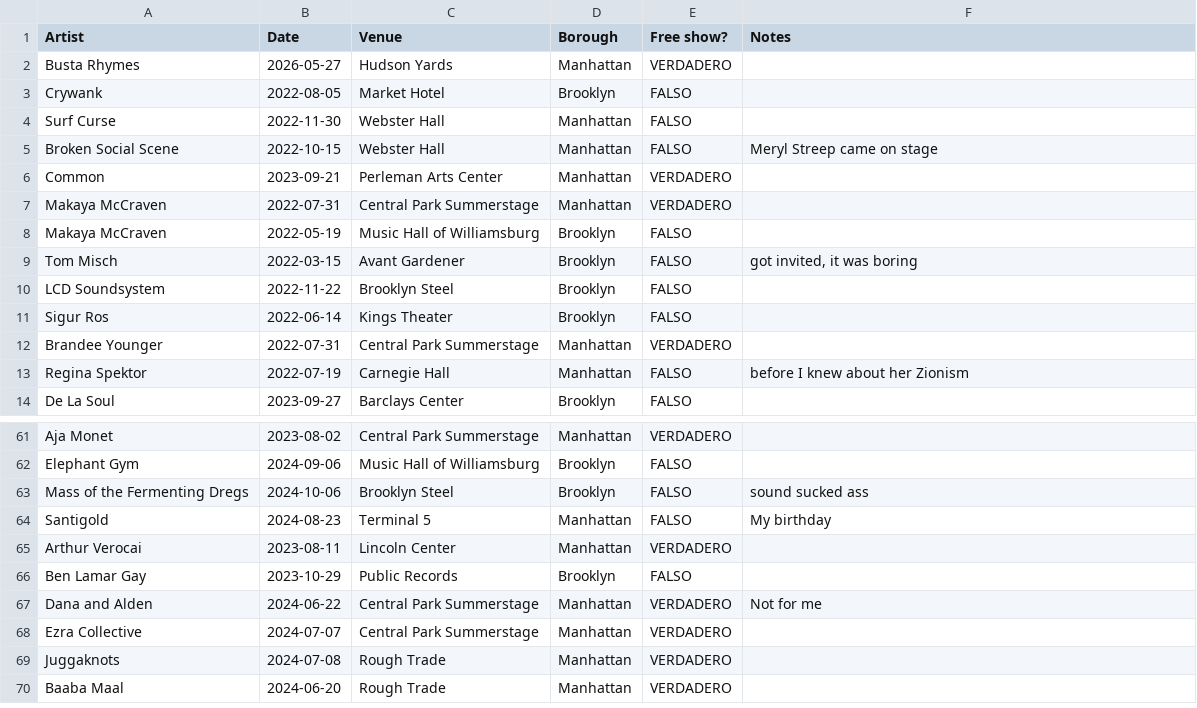
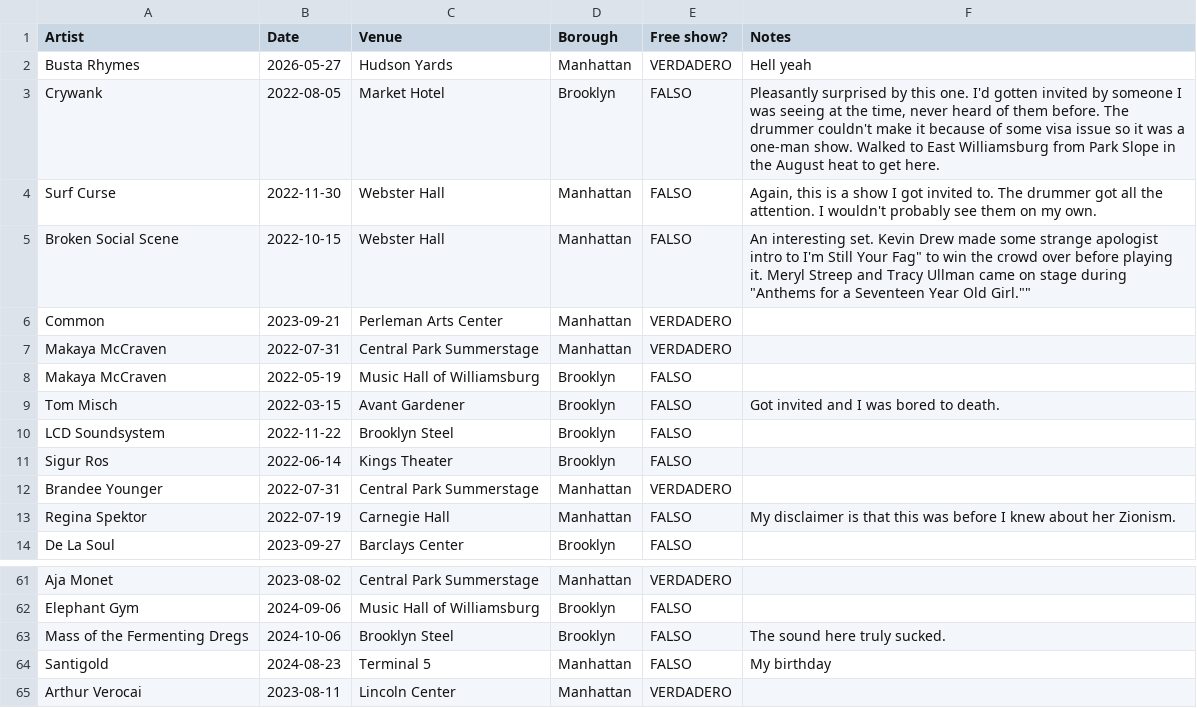
Before and after one commit to njsmithfm/in-the-crowd, a CSV file: data/raw/shows.csv, drawn as a sheet; only a part is shown, gaps mark what is left out; the shorter side is filled out with more unchanged rows; the diff names each change by its address in the sheet, - before the commit and + after, or states it on an @@ line.

```diff
--- a/data/raw/shows.csv
+++ b/data/raw/shows.csv
-F2 (Notes): (empty)
+F2 (Notes): Hell yeah
-F3 (Notes): (empty)
+F3 (Notes): Pleasantly surprised by this one. I'd gotten invited by someone I was seeing at the time, never heard of them before. The drummer couldn't make it because of some visa issue so it was a one-man show. Walked to East Williamsburg from Park Slope in the August heat to get here.
-F4 (Notes): (empty)
+F4 (Notes): Again, this is a show I got invited to. The drummer got all the attention. I wouldn't probably see them on my own.
-F5 (Notes): Meryl Streep came on stage
+F5 (Notes): An interesting set. Kevin Drew made some strange apologist intro to I'm Still Your Fag" to win the crowd over before playing it. Meryl Streep and Tracy Ullman came on stage during "Anthems for a Seventeen Year Old Girl.""
-F9 (Notes): got invited, it was boring
+F9 (Notes): Got invited and I was bored to death.
-F13 (Notes): before I knew about her Zionism
+F13 (Notes): My disclaimer is that this was before I knew about her Zionism.
-F63 (Notes): sound sucked ass
+F63 (Notes): The sound here truly sucked.
```
Also changed, not shown: 8 other files.
